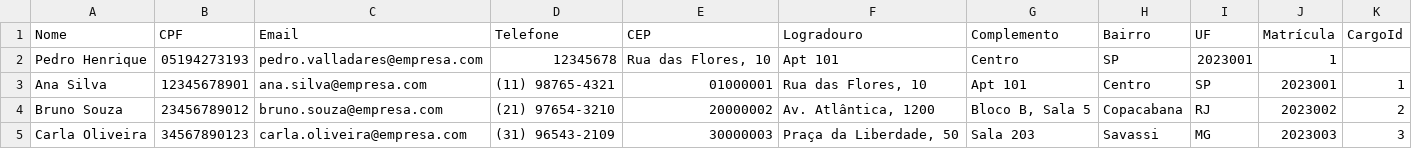
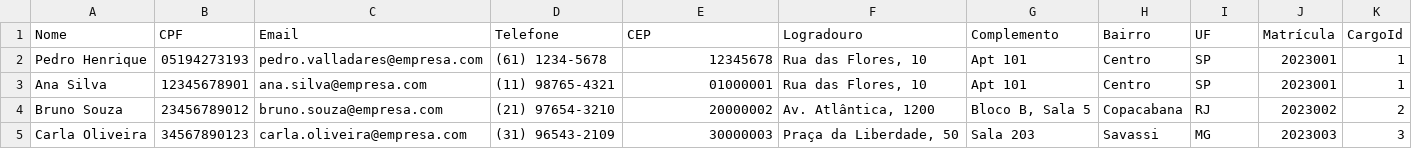
Before and after one commit to PedroFSValladares/GestaoRH, a TSV file: Funcionários.tsv, drawn as a sheet; only a part is shown.

```diff
--- a/Funcionários.tsv
+++ b/Funcionários.tsv
@@ -1,3 +1,3 @@
 Nome	CPF	Email	Telefone	CEP	Logradouro	Complemento	Bairro	UF	Matrícula	CargoId
-Pedro Henrique	05194273193	pedro.valladares@empresa.com	12345678	Rua das Flores, 10	Apt 101	Centro	SP	2023001	1
+Pedro Henrique	05194273193	pedro.valladares@empresa.com	(61) 1234-5678	12345678	Rua das Flores, 10	Apt 101	Centro	SP	2023001	1
 Ana Silva	12345678901	ana.silva@empresa.com	(11) 98765-4321	01000001	Rua das Flores, 10	Apt 101	Centro	SP	2023001	1
```
Also changed, not shown: 1 other file.
